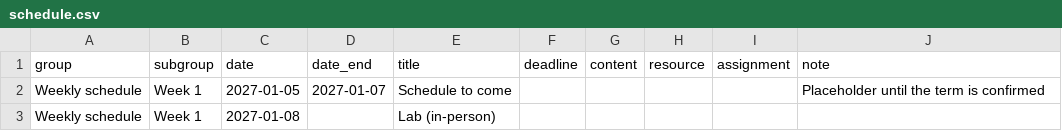
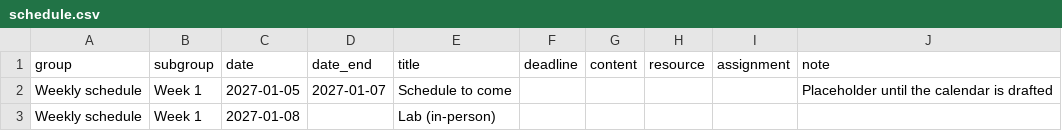
Before and after one commit to de-barros/educ15-27, a CSV file: data/schedule.csv, drawn as a sheet.

```diff
--- a/data/schedule.csv
+++ b/data/schedule.csv
@@ -1,3 +1,3 @@
 group,subgroup,date,date_end,title,deadline,content,resource,assignment,note
-Weekly schedule,Week 1,2027-01-05,2027-01-07,Schedule to come,,,,,Placeholder until the term is confirmed
+Weekly schedule,Week 1,2027-01-05,2027-01-07,Schedule to come,,,,,Placeholder until the calendar is drafted
 Weekly schedule,Week 1,2027-01-08,,Lab (in-person),,,,,
```
Also changed, not shown: 6 other files.
